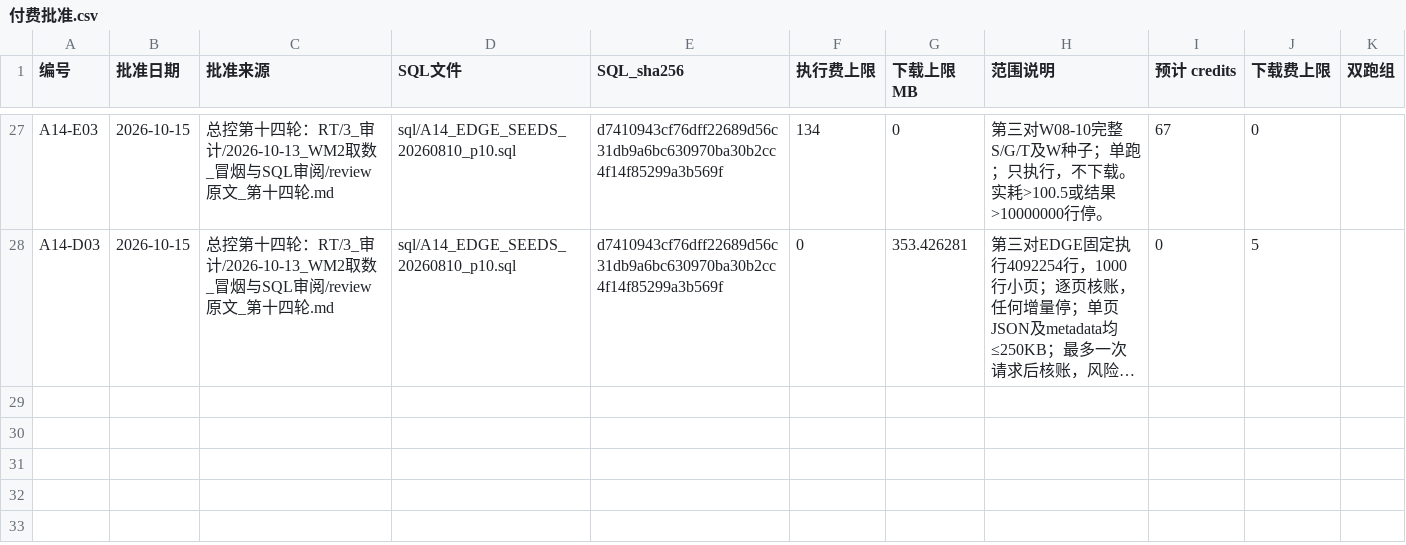
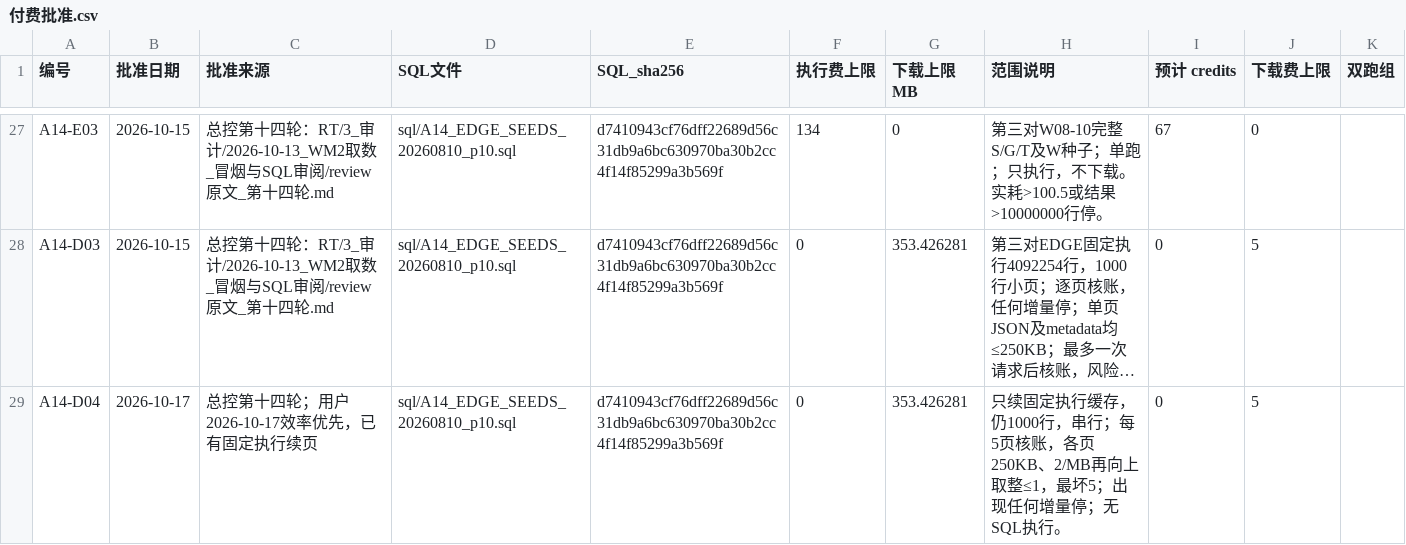
Before and after one commit to wypppp/crypto, a CSV file: RT/1_实验/pump全程_钱流向谁完整账_DQ-43/runs/付费批准.csv, drawn as a sheet; only a part is shown, gaps mark what is left out; long unchanged cells end in …; the diff names each change by its address in the sheet, - before the commit and + after, or states it on an @@ line.

Commit message:
perf: resume cached EDGE with five-page accounting windows

```diff
--- a/RT/1_实验/pump全程_钱流向谁完整账_DQ-43/runs/付费批准.csv
+++ b/RT/1_实验/pump全程_钱流向谁完整账_DQ-43/runs/付费批准.csv
+row 29: A14-D04 | 2026-10-17 | 总控第十四轮；用户2026-10-17效率优先，已有固定执行续页 | sql/A14_EDGE_SEEDS_20260810_p10.sql | d7410943cf76dff22689d56c31db9a6bc630970ba30b2cc4f14f85299a3b569f | 0 | 353.426281 | 只续固定执行缓存，仍1000行，串行；每5页核账，各页250KB、2/MB再向上取整≤1，最坏5；出现任何增量停；无SQL执行。 | 0 | 5
```
Also changed, not shown: RT/1_实验/pump全程_钱流向谁完整账_DQ-43/runs/付费实耗.csv, RT/1_实验/pump全程_钱流向谁完整账_DQ-43/runs/付费批准_已用.csv, 7 other files.
